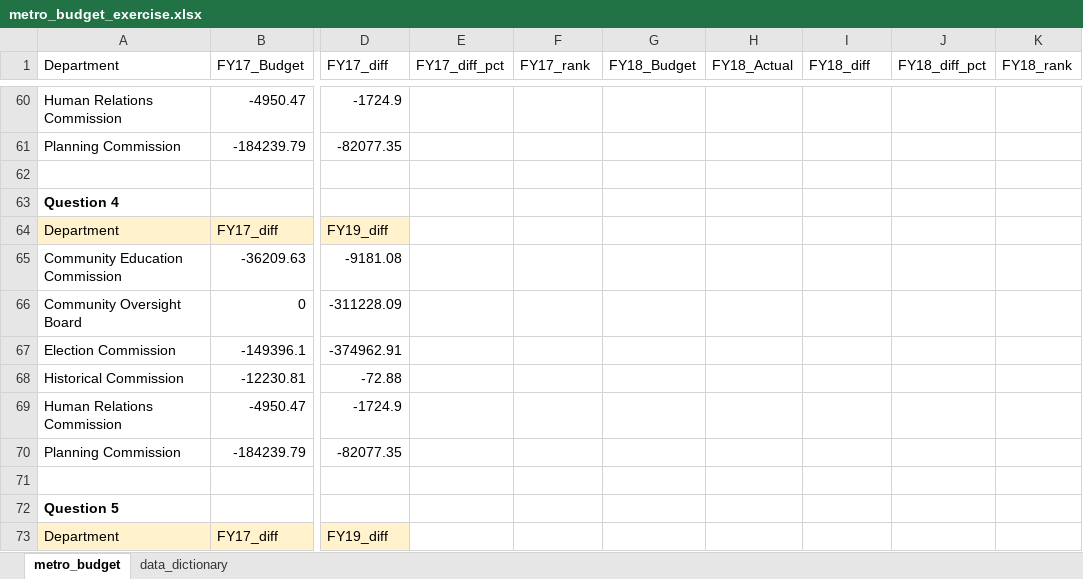
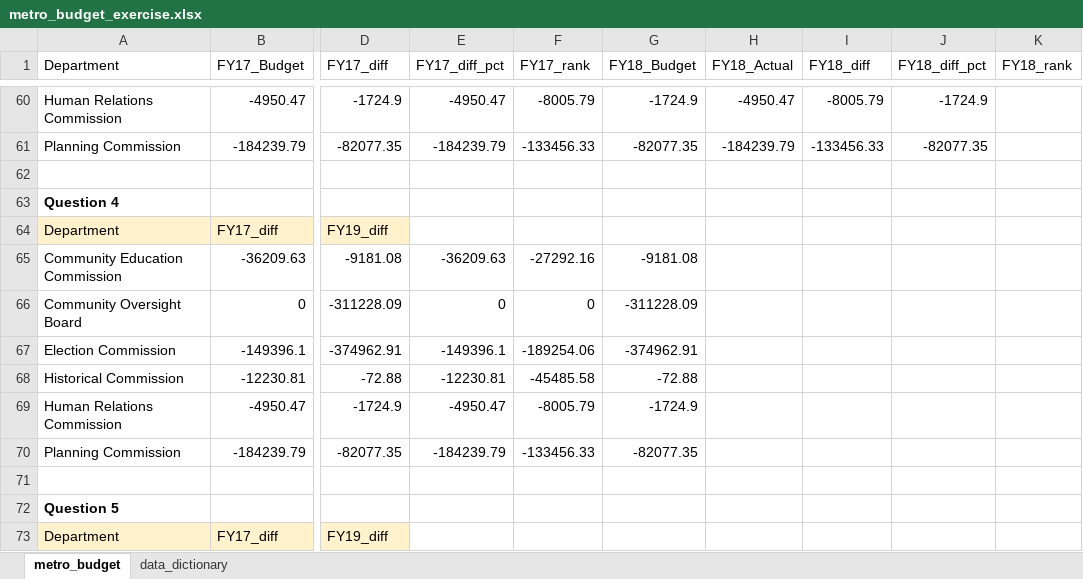
Before and after one commit to NSS-Data-Analytics-Cohort-13/lookups-exercise-zaheeruddinlodhi, an Excel workbook: metro_budget_exercise.xlsx, sheet metro_budget, drawn as a sheet; only a part is shown, gaps mark what is left out; values as stored, in another font and other column widths than the file's, no borders; charts and pictures not drawn; the diff covers the shown part only; the diff names each change by its address in the sheet, - before the commit and + after, or states it on an @@ line.

```diff
--- a/metro_budget_exercise.xlsx (sheet metro_budget)
+++ b/metro_budget_exercise.xlsx (sheet metro_budget)
-E60 (FY17_diff_pct): (empty)
+E60 (FY17_diff_pct): -4950.47
-F60 (FY17_rank): (empty)
+F60 (FY17_rank): -8005.79
-G60 (FY18_Budget): (empty)
+G60 (FY18_Budget): -1724.9
-H60 (FY18_Actual): (empty)
+H60 (FY18_Actual): -4950.47
-I60 (FY18_diff): (empty)
+I60 (FY18_diff): -8005.79
-J60 (FY18_diff_pct): (empty)
+J60 (FY18_diff_pct): -1724.9
-E61 (FY17_diff_pct): (empty)
+E61 (FY17_diff_pct): -184239.79
-F61 (FY17_rank): (empty)
+F61 (FY17_rank): -133456.33
-G61 (FY18_Budget): (empty)
+G61 (FY18_Budget): -82077.35
-H61 (FY18_Actual): (empty)
+H61 (FY18_Actual): -184239.79
-I61 (FY18_diff): (empty)
+I61 (FY18_diff): -133456.33
-J61 (FY18_diff_pct): (empty)
+J61 (FY18_diff_pct): -82077.35
-E65 (FY17_diff_pct): (empty)
+E65 (FY17_diff_pct): -36209.63
-F65 (FY17_rank): (empty)
+F65 (FY17_rank): -27292.16
-G65 (FY18_Budget): (empty)
+G65 (FY18_Budget): -9181.08
-E66 (FY17_diff_pct): (empty)
+E66 (FY17_diff_pct): 0
-F66 (FY17_rank): (empty)
+F66 (FY17_rank): 0
-G66 (FY18_Budget): (empty)
+G66 (FY18_Budget): -311228.09
-E67 (FY17_diff_pct): (empty)
+E67 (FY17_diff_pct): -149396.1
-F67 (FY17_rank): (empty)
+F67 (FY17_rank): -189254.06
-G67 (FY18_Budget): (empty)
+G67 (FY18_Budget): -374962.91
-E68 (FY17_diff_pct): (empty)
+E68 (FY17_diff_pct): -12230.81
-F68 (FY17_rank): (empty)
+F68 (FY17_rank): -45485.58
-G68 (FY18_Budget): (empty)
+G68 (FY18_Budget): -72.88
-E69 (FY17_diff_pct): (empty)
+E69 (FY17_diff_pct): -4950.47
-F69 (FY17_rank): (empty)
+F69 (FY17_rank): -8005.79
-G69 (FY18_Budget): (empty)
+G69 (FY18_Budget): -1724.9
-E70 (FY17_diff_pct): (empty)
+E70 (FY17_diff_pct): -184239.79
-F70 (FY17_rank): (empty)
+F70 (FY17_rank): -133456.33
-G70 (FY18_Budget): (empty)
+G70 (FY18_Budget): -82077.35
```
Also changed, not shown: 49 edited cells and cell formats elsewhere in this sheet, charts or pictures.
